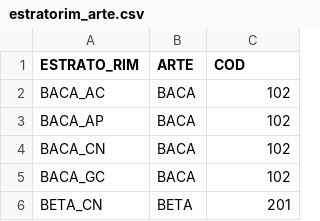
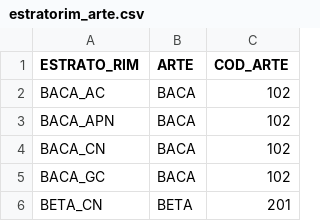
Before and after one commit to Eucrow/rim_post_dump, a CSV file: estratorim_arte.csv, drawn as a sheet; only a part is shown.

```diff
--- a/estratorim_arte.csv
+++ b/estratorim_arte.csv
@@ -1,4 +1,4 @@
-ESTRATO_RIM;ARTE;COD
+ESTRATO_RIM;ARTE;COD_ARTE
 BACA_AC;BACA;102
-BACA_AP;BACA;102
+BACA_APN;BACA;102
 BACA_CN;BACA;102
```
Also changed, not shown: especies_mezcla.csv, metiers.csv, 2 other files.
